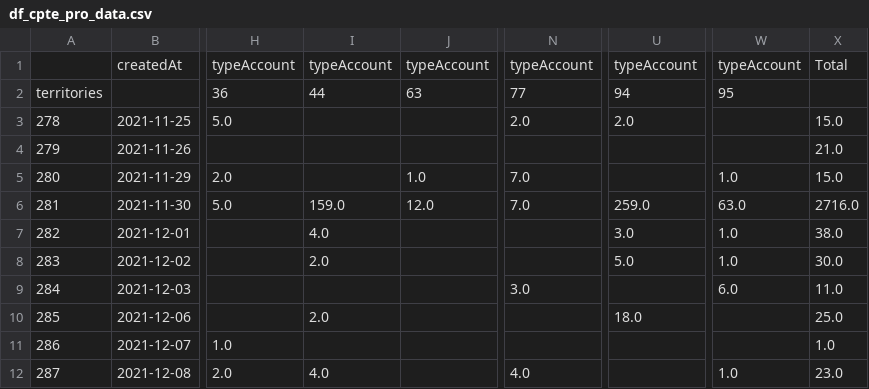
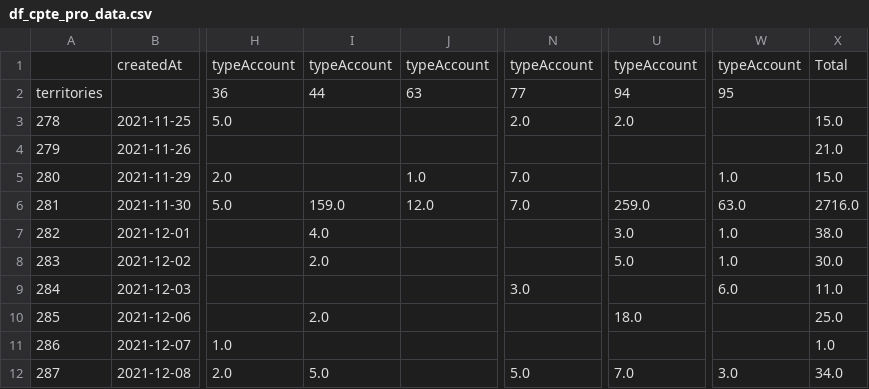
Before and after one commit to Antoine-Carre/maj_hiver_soliguide, a CSV file: pilotage màj hiver 2021/df_cpte_pro_data.csv, drawn as a sheet; only a part is shown, gaps mark what is left out; the diff names each change by its address in the sheet, - before the commit and + after, or states it on an @@ line.

```diff
--- a/pilotage màj hiver 2021/df_cpte_pro_data.csv
+++ b/pilotage màj hiver 2021/df_cpte_pro_data.csv
-I12: 4.0
+I12: 5.0
-N12: 4.0
+N12: 5.0
-U12: (empty)
+U12: 7.0
-W12: 1.0
+W12: 3.0
-X12: 23.0
+X12: 34.0
```
Also changed, not shown: pilotage màj hiver 2021/df_cpte_pro_valide_data.csv, pilotage màj hiver 2021/df_fiche_with_cpte_pro_data.csv, 3 other files.
